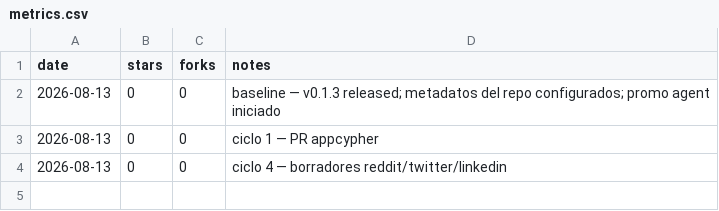
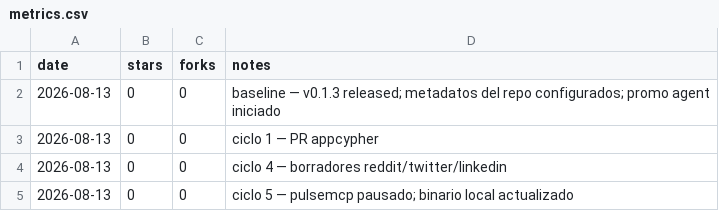
Before and after one commit to pitiflautico/neobrowser, a CSV file: promo/metrics.csv, drawn as a sheet.

Commit message:
promo: cycle 5 — pulsemcp paused, smithery needs auth, local binary updated

```diff
--- a/promo/metrics.csv
+++ b/promo/metrics.csv
@@ -4 +4,2 @@ date,stars,forks,notes
 2026-08-13,0,0,ciclo 4 — borradores reddit/twitter/linkedin
+2026-08-13,0,0,ciclo 5 — pulsemcp pausado; binario local actualizado
```
Also changed, not shown: 1 other file.
